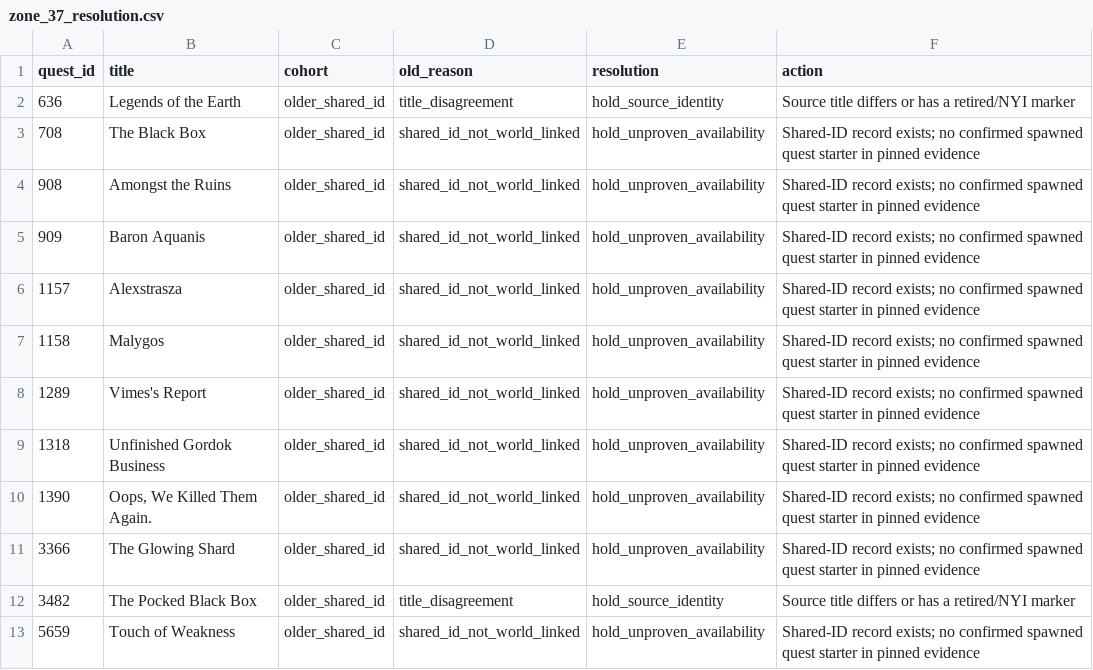
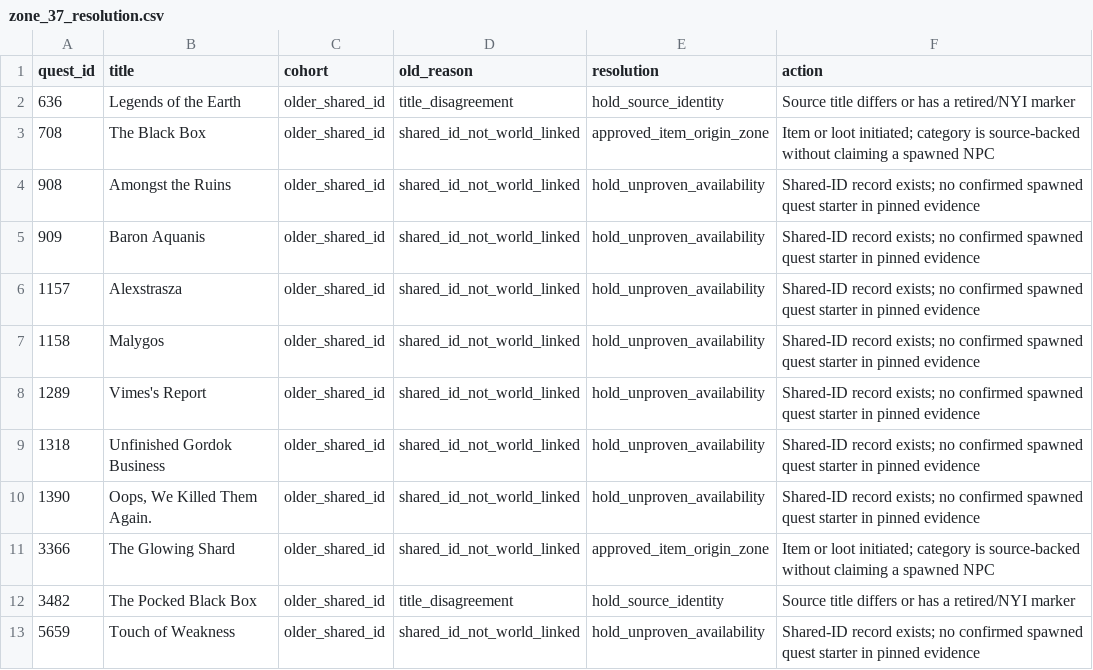
Before and after one commit to z1xel/SoftSpoken, a CSV file: docs/audits/turtle_hold_resolution/zone_37_resolution.csv, drawn as a sheet; only a part is shown.

```diff
--- a/docs/audits/turtle_hold_resolution/zone_37_resolution.csv
+++ b/docs/audits/turtle_hold_resolution/zone_37_resolution.csv
@@ -2,3 +2,3 @@ quest_id,title,cohort,old_reason,resolution,action
 636,Legends of the Earth,older_shared_id,title_disagreement,hold_source_identity,Source title differs or has a retired/NYI marker
-708,The Black Box,older_shared_id,shared_id_not_world_linked,hold_unproven_availability,Shared-ID record exists; no confirmed spawned quest starter in pinned evidence
+708,The Black Box,older_shared_id,shared_id_not_world_linked,approved_item_origin_zone,Item or loot initiated; category is source-backed without claiming a spawned NPC
 908,Amongst the Ruins,older_shared_id,shared_id_not_world_linked,hold_unproven_availability,Shared-ID record exists; no confirmed spawned quest starter in pinned evidence
@@ -10,3 +10,3 @@ quest_id,title,cohort,old_reason,resolution,action
 1390,"Oops, We Killed Them Again.",older_shared_id,shared_id_not_world_linked,hold_unproven_availability,Shared-ID record exists; no confirmed spawned quest starter in pinned evidence
-3366,The Glowing Shard,older_shared_id,shared_id_not_world_linked,hold_unproven_availability,Shared-ID record exists; no confirmed spawned quest starter in pinned evidence
+3366,The Glowing Shard,older_shared_id,shared_id_not_world_linked,approved_item_origin_zone,Item or loot initiated; category is source-backed without claiming a spawned NPC
 3482,The Pocked Black Box,older_shared_id,title_disagreement,hold_source_identity,Source title differs or has a retired/NYI marker
```
Also changed, not shown: 1 other file.
